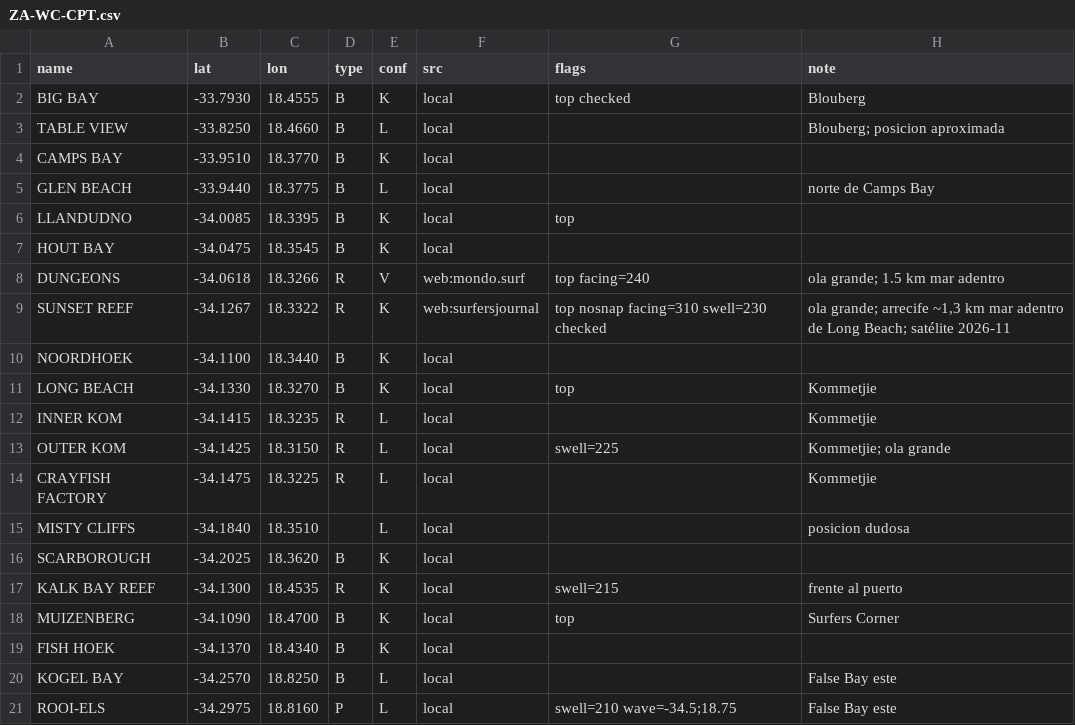
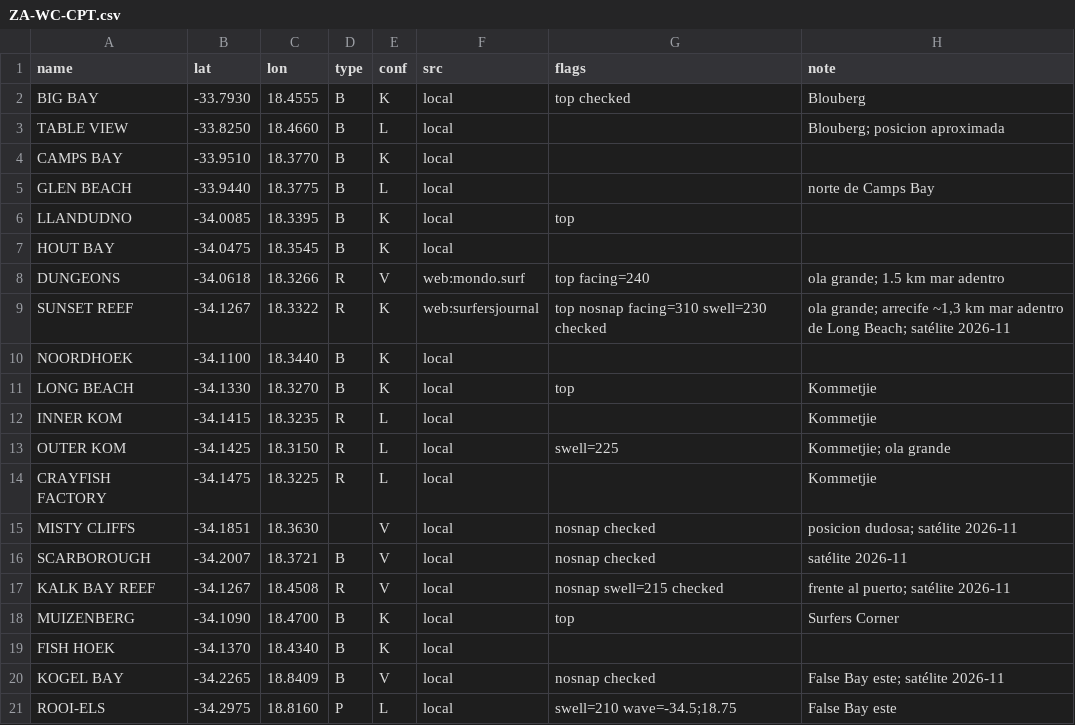
Before and after one commit to scgm11/surf-dawn-data, a CSV file: seeds/spots/ZA-WC-CPT.csv, drawn as a sheet.

```diff
--- a/seeds/spots/ZA-WC-CPT.csv
+++ b/seeds/spots/ZA-WC-CPT.csv
@@ -14,8 +14,8 @@ OUTER KOM,-34.1425,18.3150,R,L,local,swell=225,Kommetjie; ola grande
 CRAYFISH FACTORY,-34.1475,18.3225,R,L,local,,Kommetjie
-MISTY CLIFFS,-34.1840,18.3510,,L,local,,posicion dudosa
-SCARBOROUGH,-34.2025,18.3620,B,K,local,,
-KALK BAY REEF,-34.1300,18.4535,R,K,local,swell=215,frente al puerto
+MISTY CLIFFS,-34.1851,18.3630,,V,local,nosnap checked,posicion dudosa; satélite 2026-11
+SCARBOROUGH,-34.2007,18.3721,B,V,local,nosnap checked,satélite 2026-11
+KALK BAY REEF,-34.1267,18.4508,R,V,local,nosnap swell=215 checked,frente al puerto; satélite 2026-11
 MUIZENBERG,-34.1090,18.4700,B,K,local,top,Surfers Corner
 FISH HOEK,-34.1370,18.4340,B,K,local,,
-KOGEL BAY,-34.2570,18.8250,B,L,local,,False Bay este
+KOGEL BAY,-34.2265,18.8409,B,V,local,nosnap checked,False Bay este; satélite 2026-11
 ROOI-ELS,-34.2975,18.8160,P,L,local,swell=210 wave=-34.5;18.75,False Bay este
```
Also changed, not shown: seeds/spots/JP-IBA.csv, seeds/spots/SN-ALL.csv, 32 other files.
